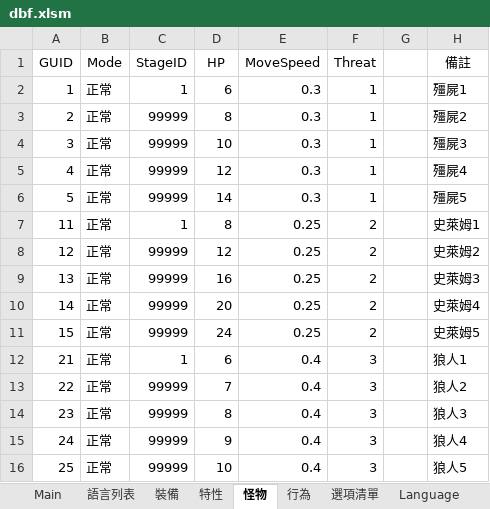
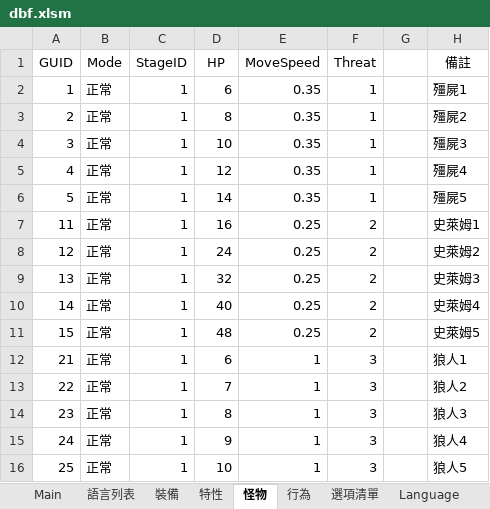
Before and after one commit to yinweli/project_acg, an Excel workbook: Doc/dbf.xlsm, sheet 怪物, drawn as a sheet; values as stored, in another font and other column widths than the file's, no borders; table styles not drawn; the diff names each change by its address in the sheet, - before the commit and + after, or states it on an @@ line.

```diff
--- a/Doc/dbf.xlsm (sheet 怪物)
+++ b/Doc/dbf.xlsm (sheet 怪物)
-E2:E6 (MoveSpeed): 0.3
+E2:E6 (MoveSpeed): 0.35
-C3:C6 (StageID): 99999
+C3:C6 (StageID): 1
-D7 (HP): 8
+D7 (HP): 16
-C8:C11 (StageID): 99999
+C8:C11 (StageID): 1
-D8 (HP): 12
+D8 (HP): 24
-D9 (HP): 16
+D9 (HP): 32
-D10 (HP): 20
+D10 (HP): 40
-D11 (HP): 24
+D11 (HP): 48
-E12:E16 (MoveSpeed): 0.4
+E12:E16 (MoveSpeed): 1
-C13:C16 (StageID): 99999
+C13:C16 (StageID): 1
```
Also changed, not shown: sheet Monster, 1 other file.
